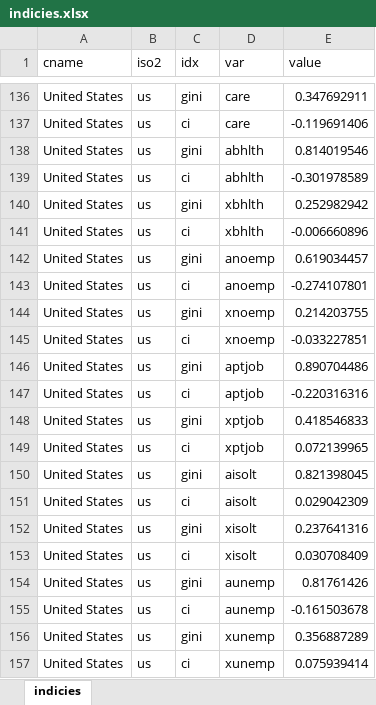
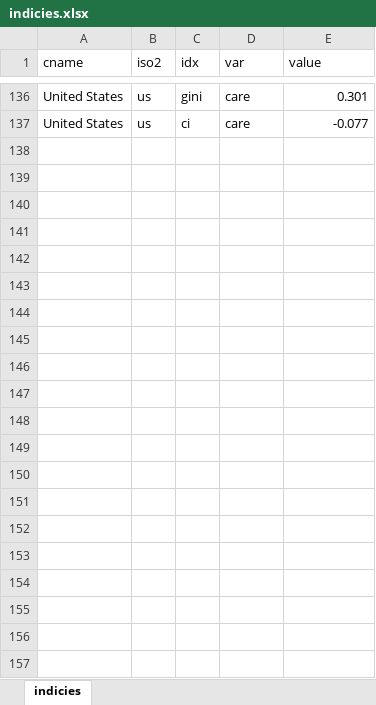
Before and after one commit to Jayecon/master, an Excel workbook: LIS/indicies.xlsx, sheet indicies, drawn as a sheet; only a part is shown, gaps mark what is left out; values as stored, in another font and other column widths than the file's, no borders; the diff covers the shown part only; the diff names each change by its address in the sheet, - before the commit and + after, or states it on an @@ line.

```diff
--- a/LIS/indicies.xlsx (sheet indicies)
+++ b/LIS/indicies.xlsx (sheet indicies)
-E136 (value): 0.347692911
+E136 (value): 0.301
-E137 (value): -0.119691406
+E137 (value): -0.077
@@ row 138 hidden: United States | us | gini | abhlth | 0.814019546 @@
@@ row 139 hidden: United States | us | ci | abhlth | -0.301978589 @@
@@ row 140 hidden: United States | us | gini | xbhlth | 0.252982942 @@
@@ row 141 hidden: United States | us | ci | xbhlth | -0.006660896 @@
@@ row 142 hidden: United States | us | gini | anoemp | 0.619034457 @@
@@ row 143 hidden: United States | us | ci | anoemp | -0.274107801 @@
@@ row 144 hidden: United States | us | gini | xnoemp | 0.214203755 @@
@@ row 145 hidden: United States | us | ci | xnoemp | -0.033227851 @@
@@ row 146 hidden: United States | us | gini | aptjob | 0.890704486 @@
@@ row 147 hidden: United States | us | ci | aptjob | -0.220316316 @@
@@ row 148 hidden: United States | us | gini | xptjob | 0.418546833 @@
@@ row 149 hidden: United States | us | ci | xptjob | 0.072139965 @@
@@ row 150 hidden: United States | us | gini | aisolt | 0.821398045 @@
@@ row 151 hidden: United States | us | ci | aisolt | 0.029042309 @@
@@ row 152 hidden: United States | us | gini | xisolt | 0.237641316 @@
@@ row 153 hidden: United States | us | ci | xisolt | 0.030708409 @@
@@ row 154 hidden: United States | us | gini | aunemp | 0.81761426 @@
@@ row 155 hidden: United States | us | ci | aunemp | -0.161503678 @@
@@ row 156 hidden: United States | us | gini | xunemp | 0.356887289 @@
@@ row 157 hidden: United States | us | ci | xunemp | 0.075939414 @@
```
Also changed, not shown: 39 removed rows, 91 hidden or unhidden rows and 4 edited cells elsewhere in this sheet, hidden cells, LIS/bfcum.xlsx, LIS/srcum.xlsx, 2 other files.
